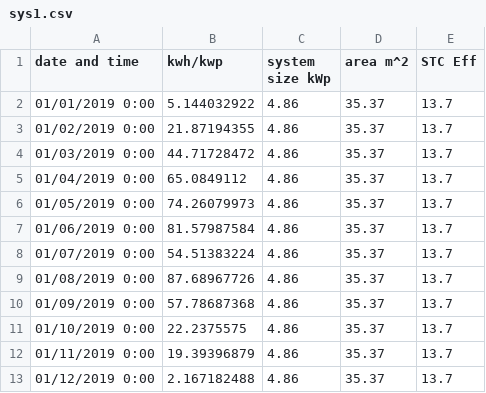
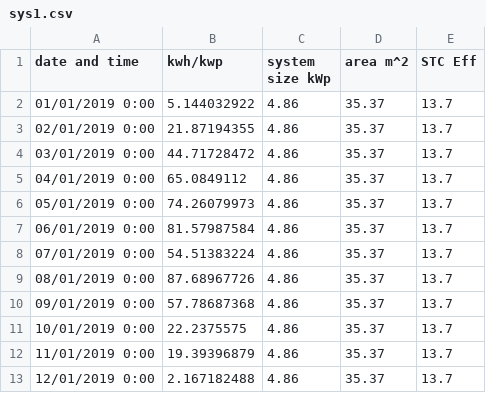
Before and after one commit to hussahalghanem/A3, a CSV file: sys1.csv, drawn as a sheet.

Commit message:
Update sys1.csv

```diff
--- a/sys1.csv
+++ b/sys1.csv
@@ -2,12 +2,12 @@ date and time,kwh/kwp,system size kWp,area m^2,STC Eff
 01/01/2019 0:00,5.144032922,4.86,35.37,13.7
-01/02/2019 0:00,21.87194355,4.86,35.37,13.7
-01/03/2019 0:00,44.71728472,4.86,35.37,13.7
-01/04/2019 0:00,65.0849112,4.86,35.37,13.7
-01/05/2019 0:00,74.26079973,4.86,35.37,13.7
-01/06/2019 0:00,81.57987584,4.86,35.37,13.7
-01/07/2019 0:00,54.51383224,4.86,35.37,13.7
-01/08/2019 0:00,87.68967726,4.86,35.37,13.7
-01/09/2019 0:00,57.78687368,4.86,35.37,13.7
-01/10/2019 0:00,22.2375575,4.86,35.37,13.7
-01/11/2019 0:00,19.39396879,4.86,35.37,13.7
-01/12/2019 0:00,2.167182488,4.86,35.37,13.7
+02/01/2019 0:00,21.87194355,4.86,35.37,13.7
+03/01/2019 0:00,44.71728472,4.86,35.37,13.7
+04/01/2019 0:00,65.0849112,4.86,35.37,13.7
+05/01/2019 0:00,74.26079973,4.86,35.37,13.7
+06/01/2019 0:00,81.57987584,4.86,35.37,13.7
+07/01/2019 0:00,54.51383224,4.86,35.37,13.7
+08/01/2019 0:00,87.68967726,4.86,35.37,13.7
+09/01/2019 0:00,57.78687368,4.86,35.37,13.7
+10/01/2019 0:00,22.2375575,4.86,35.37,13.7
+11/01/2019 0:00,19.39396879,4.86,35.37,13.7
+12/01/2019 0:00,2.167182488,4.86,35.37,13.7
```
